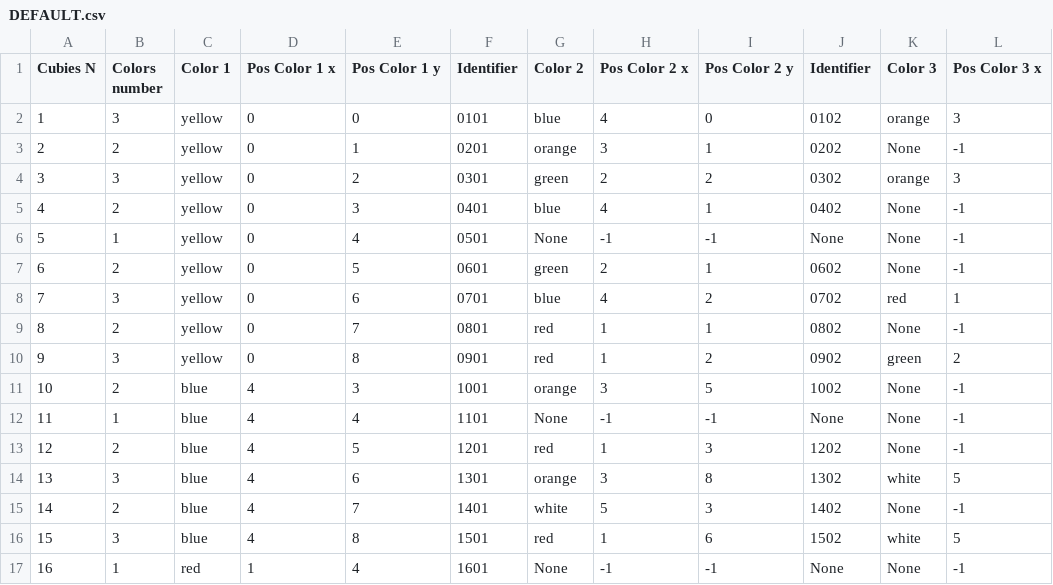
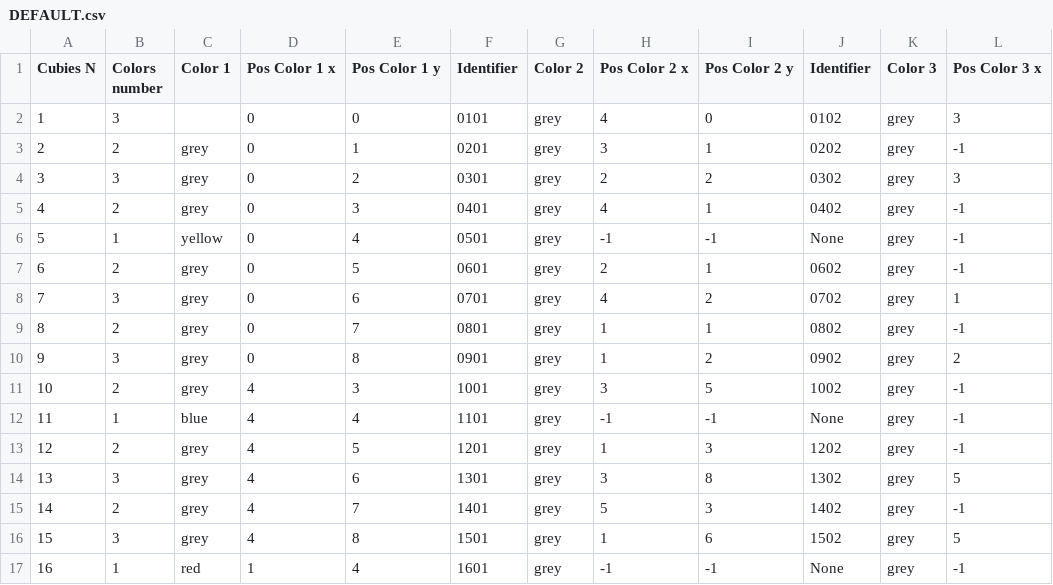
Before and after one commit to GottaGoGitHub/RubriksCubeSolver, a CSV file: DEFAULT.csv, drawn as a sheet; only a part is shown; the diff covers the shown part only; the diff names each change by its address in the sheet, - before the commit and + after, or states it on an @@ line.

Commit message:
[MOD] default case is the normal cross with unfilled (grey) cubies

```diff
--- a/DEFAULT.csv
+++ b/DEFAULT.csv
-C2 (Color 1): yellow
+C2 (Color 1): (empty)
-G2 (Color 2): blue
+G2 (Color 2): grey
-K2 (Color 3): orange
+K2 (Color 3): grey
-C3:C5 (Color 1): yellow
+C3:C5 (Color 1): grey
-G3 (Color 2): orange
+G3 (Color 2): grey
-K3 (Color 3): None
+K3 (Color 3): grey
-G4 (Color 2): green
+G4 (Color 2): grey
-K4 (Color 3): orange
+K4 (Color 3): grey
-G5 (Color 2): blue
+G5 (Color 2): grey
-K5:K7 (Color 3): None
+K5:K7 (Color 3): grey
-G6 (Color 2): None
+G6 (Color 2): grey
-C7:C10 (Color 1): yellow
+C7:C10 (Color 1): grey
-G7 (Color 2): green
+G7 (Color 2): grey
-G8 (Color 2): blue
+G8 (Color 2): grey
-K8 (Color 3): red
+K8 (Color 3): grey
-G9:G10 (Color 2): red
+G9:G10 (Color 2): grey
-K9 (Color 3): None
+K9 (Color 3): grey
-K10 (Color 3): green
+K10 (Color 3): grey
-C11 (Color 1): blue
+C11 (Color 1): grey
-G11 (Color 2): orange
+G11 (Color 2): grey
-K11:K13 (Color 3): None
+K11:K13 (Color 3): grey
-G12 (Color 2): None
+G12 (Color 2): grey
-C13:C16 (Color 1): blue
+C13:C16 (Color 1): grey
-G13 (Color 2): red
+G13 (Color 2): grey
-G14 (Color 2): orange
+G14 (Color 2): grey
-K14 (Color 3): white
+K14 (Color 3): grey
-G15 (Color 2): white
+G15 (Color 2): grey
-K15 (Color 3): None
+K15 (Color 3): grey
-G16 (Color 2): red
+G16 (Color 2): grey
-K16 (Color 3): white
+K16 (Color 3): grey
-G17 (Color 2): None
+G17 (Color 2): grey
-K17 (Color 3): None
+K17 (Color 3): grey
```
Also changed, not shown: 27 edited cells elsewhere in this file.
